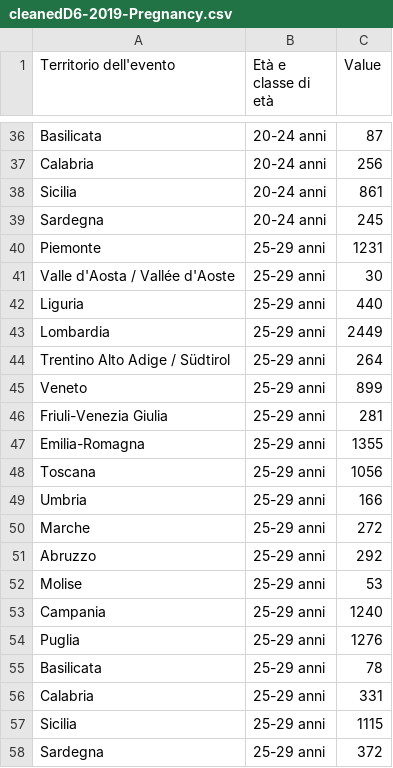
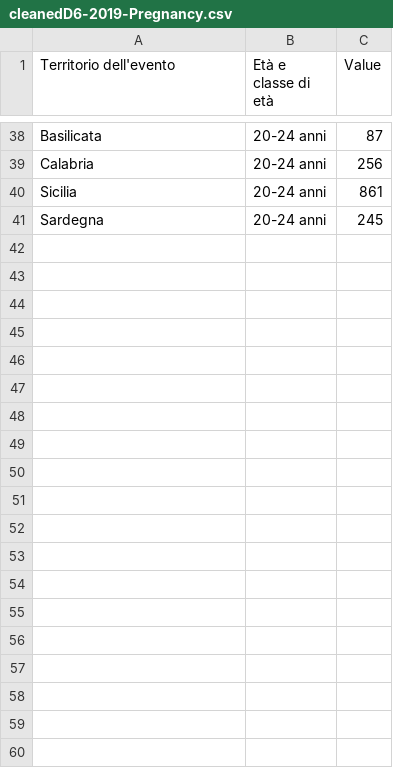
Before and after one commit to OrsolaMBorrini/blessedfruit, a CSV file: data/srcDS/D6Pregnancy/cleanedDS/cleanedD6-2019-Pregnancy.csv, drawn as a sheet; only a part is shown, gaps mark what is left out; removed rows and columns are numbered as before the commit, all else as after; the diff covers the shown part only; the diff names each change by its address in the sheet, - before the commit and + after, or states it on an @@ line.

```diff
--- a/data/srcDS/D6Pregnancy/cleanedDS/cleanedD6-2019-Pregnancy.csv
+++ b/data/srcDS/D6Pregnancy/cleanedDS/cleanedD6-2019-Pregnancy.csv
-row 40: Piemonte | 25-29 anni | 1231
-row 41: Valle d'Aosta / Vallée d'Aoste | 25-29 anni | 30
-row 42: Liguria | 25-29 anni | 440
-row 43: Lombardia | 25-29 anni | 2449
-row 44: Trentino Alto Adige / Südtirol | 25-29 anni | 264
-row 45: Veneto | 25-29 anni | 899
-row 46: Friuli-Venezia Giulia | 25-29 anni | 281
-row 47: Emilia-Romagna | 25-29 anni | 1355
-row 48: Toscana | 25-29 anni | 1056
-row 49: Umbria | 25-29 anni | 166
-row 50: Marche | 25-29 anni | 272
-row 51: Abruzzo | 25-29 anni | 292
-row 52: Molise | 25-29 anni | 53
-row 53: Campania | 25-29 anni | 1240
-row 54: Puglia | 25-29 anni | 1276
-row 55: Basilicata | 25-29 anni | 78
-row 56: Calabria | 25-29 anni | 331
-row 57: Sicilia | 25-29 anni | 1115
-row 58: Sardegna | 25-29 anni | 372
```
Also changed, not shown: 2 added rows and 38 removed rows elsewhere in this file, data/srcDS/D6Pregnancy/cleanedDS/cleanedD6-2017-Pregnancy.csv, data/srcDS/D6Pregnancy/cleanedDS/cleanedD6-2018-Pregnancy.csv, 19 other files.
